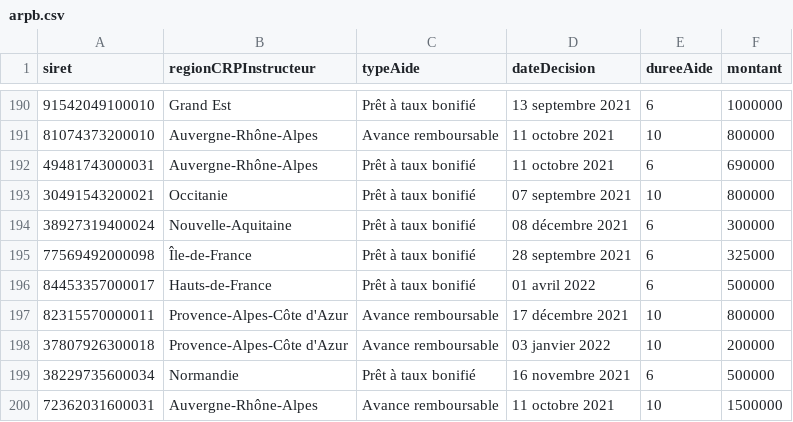
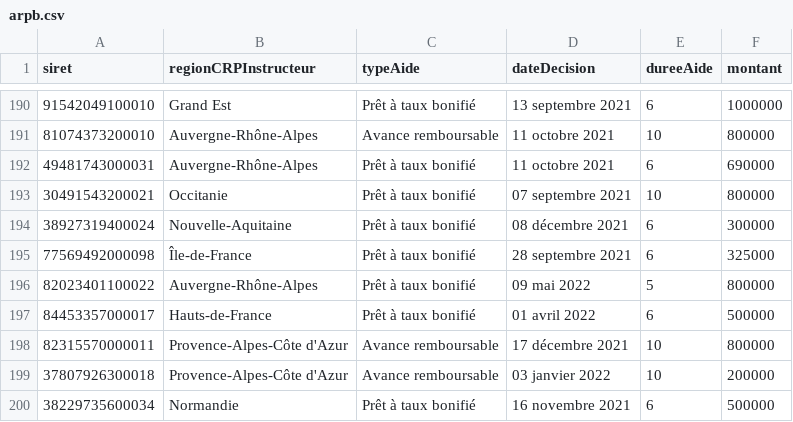
Before and after one commit to chrnin/arpbDge, a CSV file: arpb.csv, drawn as a sheet; only a part is shown, gaps mark what is left out; the shorter side is filled out with more unchanged rows.

Commit message:
New data at 2022-05-11T06:32:32Z [skip ci]

```diff
--- a/arpb.csv
+++ b/arpb.csv
@@ -195,2 +195,3 @@ siret,regionCRPInstructeur,typeAide,dateDecision,dureeAide,montant
 77569492000098,Île-de-France,Prêt à taux bonifié,28 septembre 2021,6,325000
+82023401100022,Auvergne-Rhône-Alpes,Prêt à taux bonifié,09 mai 2022,5,800000
 84453357000017,Hauts-de-France,Prêt à taux bonifié,01 avril 2022,6,500000
```
